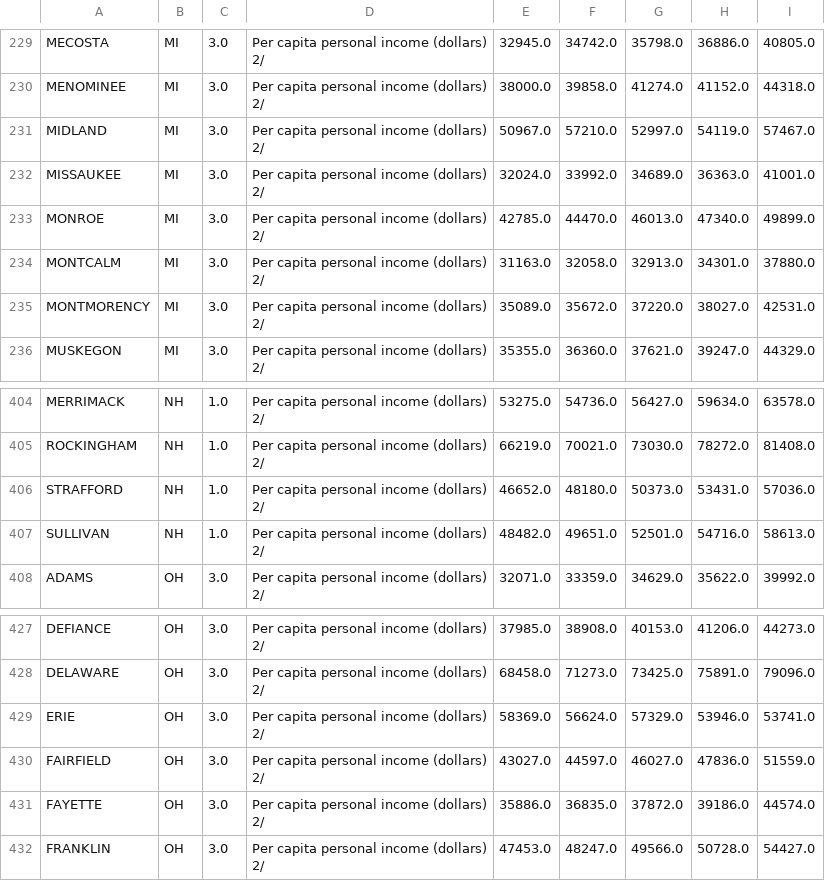
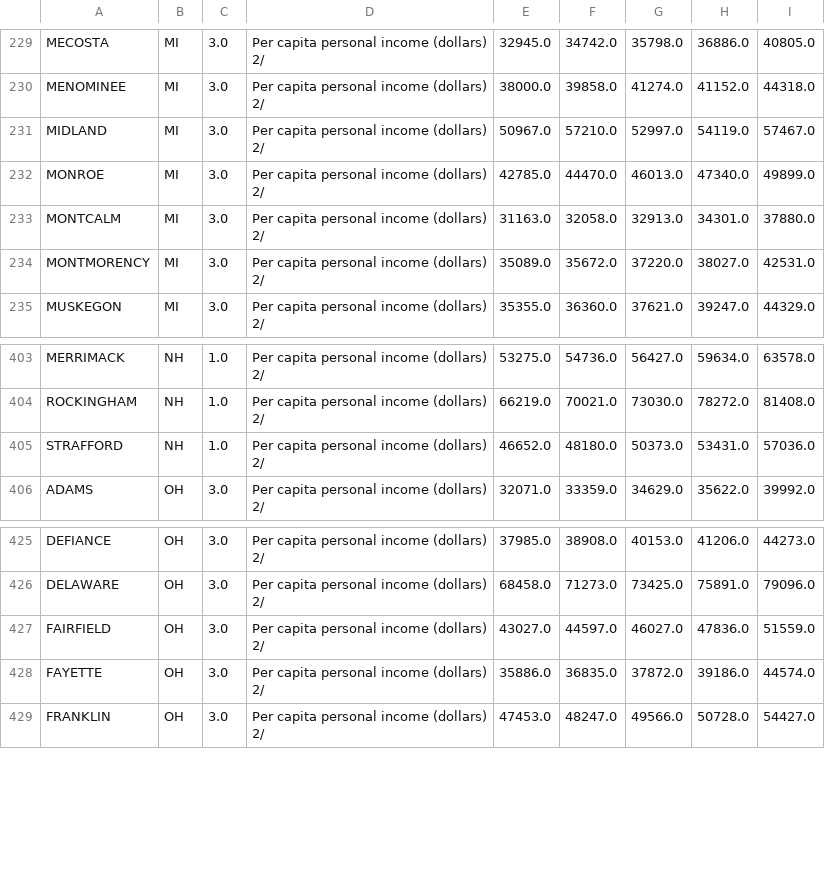
Before and after one commit to SinhaM101/CSDS234ElectionPredictor, a CSV file: Per_capita_PI_by_County_Uppercase.csv, drawn as a sheet; only a part is shown, gaps mark what is left out; the diff names each change by its address in the sheet, - before the commit and + after, or states it on an @@ line.

```diff
--- a/Per_capita_PI_by_County_Uppercase.csv
+++ b/Per_capita_PI_by_County_Uppercase.csv
-row 232: MISSAUKEE | MI | 3.0 | Per capita personal income (dollars) 2/ | 32024.0 | 33992.0 | 34689.0 | 36363.0 | 41001.0
-row 407: SULLIVAN | NH | 1.0 | Per capita personal income (dollars) 2/ | 48482.0 | 49651.0 | 52501.0 | 54716.0 | 58613.0
-row 429: ERIE | OH | 3.0 | Per capita personal income (dollars) 2/ | 58369.0 | 56624.0 | 57329.0 | 53946.0 | 53741.0
```
Also changed, not shown: 4 other files.
